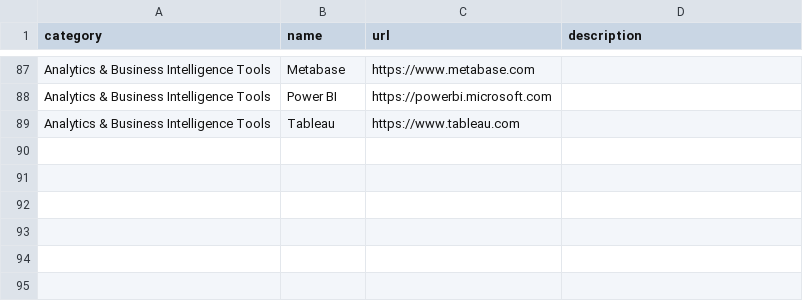
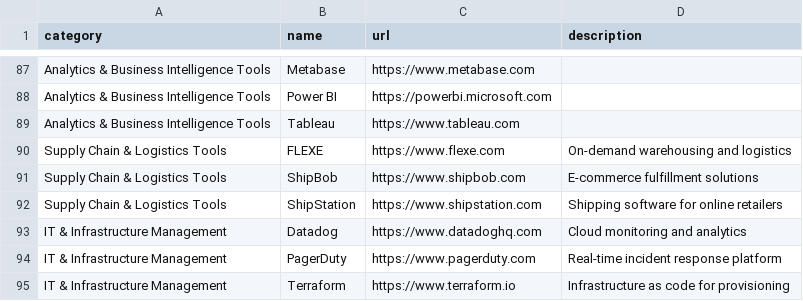
Before and after one commit to Theopsguide/ops-resources, a CSV file: resources.csv, drawn as a sheet; only a part is shown, gaps mark what is left out.

Commit message:
Add logistics and IT categories

```diff
--- a/resources.csv
+++ b/resources.csv
@@ -89 +89,7 @@ Analytics & Business Intelligence Tools,Power BI,https://powerbi.microsoft.com,
 Analytics & Business Intelligence Tools,Tableau,https://www.tableau.com,
+Supply Chain & Logistics Tools,FLEXE,https://www.flexe.com,On-demand warehousing and logistics
+Supply Chain & Logistics Tools,ShipBob,https://www.shipbob.com,E-commerce fulfillment solutions
+Supply Chain & Logistics Tools,ShipStation,https://www.shipstation.com,Shipping software for online retailers
+IT & Infrastructure Management,Datadog,https://www.datadoghq.com,Cloud monitoring and analytics
+IT & Infrastructure Management,PagerDuty,https://www.pagerduty.com,Real-time incident response platform
+IT & Infrastructure Management,Terraform,https://www.terraform.io,Infrastructure as code for provisioning
```
Also changed, not shown: 1 other file.
